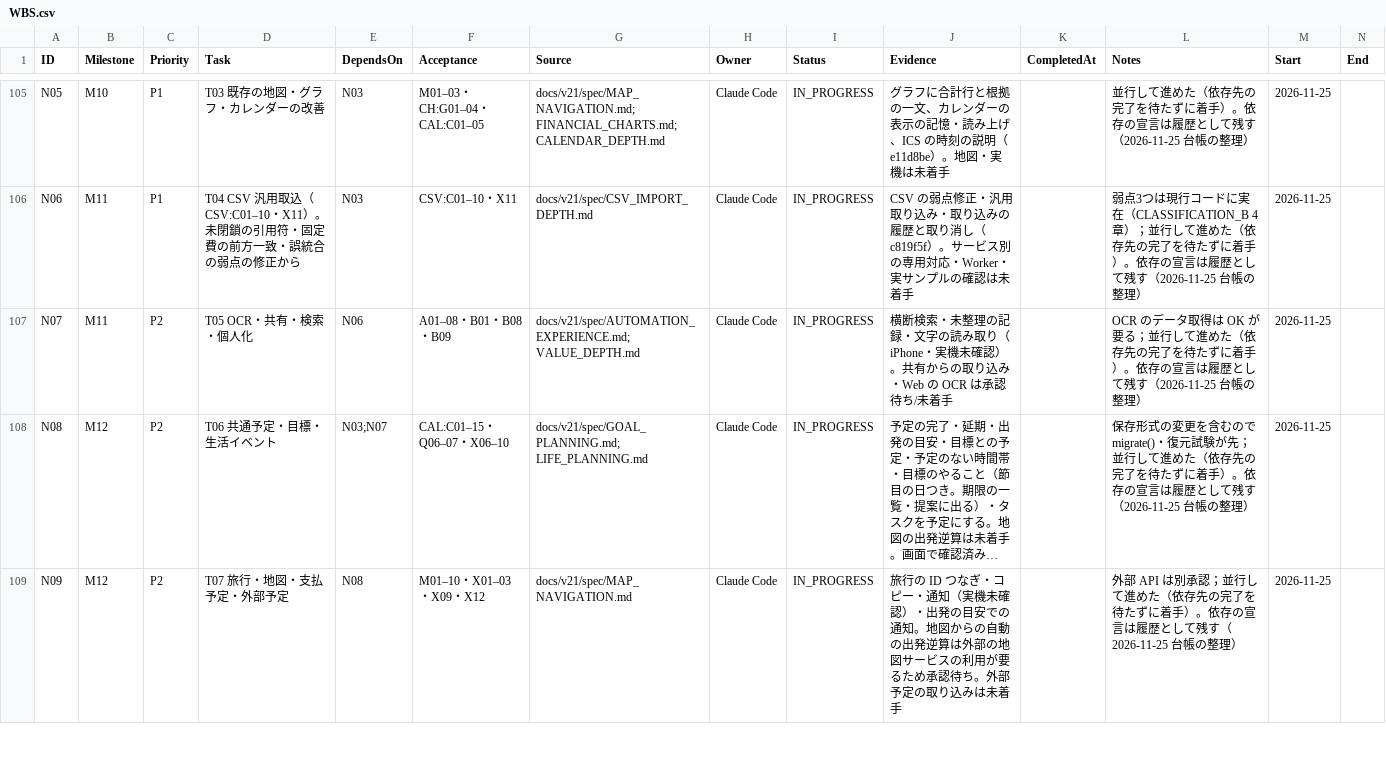
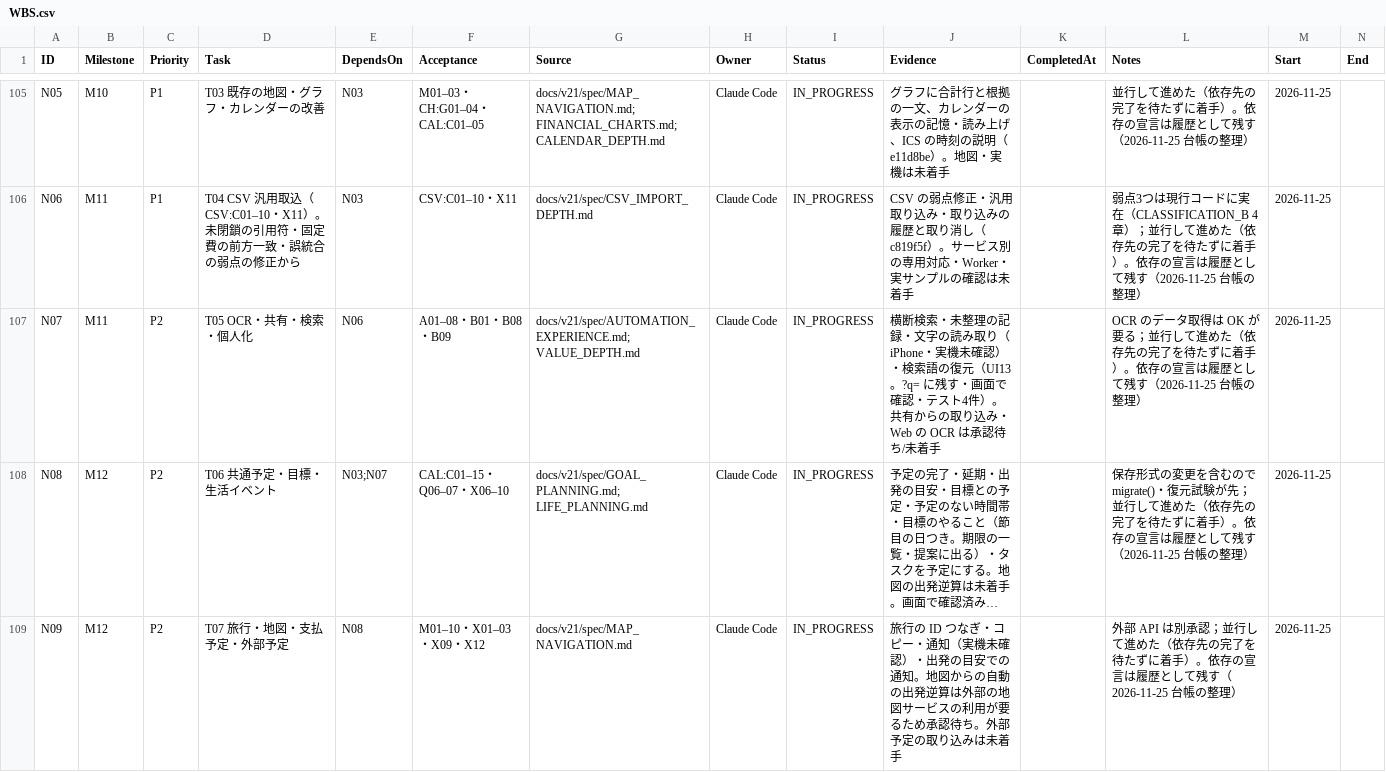
Before and after one commit to kkkaipppp/kurashi-base, a CSV file: docs/parent_progress_export/WBS.csv, drawn as a sheet; only a part is shown, gaps mark what is left out; long unchanged cells end in …; the diff names each change by its address in the sheet, - before the commit and + after, or states it on an @@ line.

```diff
--- a/docs/parent_progress_export/WBS.csv
+++ b/docs/parent_progress_export/WBS.csv
-J107 (Evidence): …未確認）。共有か…
+J107 (Evidence): …未確認）・検索語の復元（UI13。?q= に残す・画面で確認・テスト4件）。共有か…
```
Also changed, not shown: docs/progress/WBS.csv, 9 other files.
